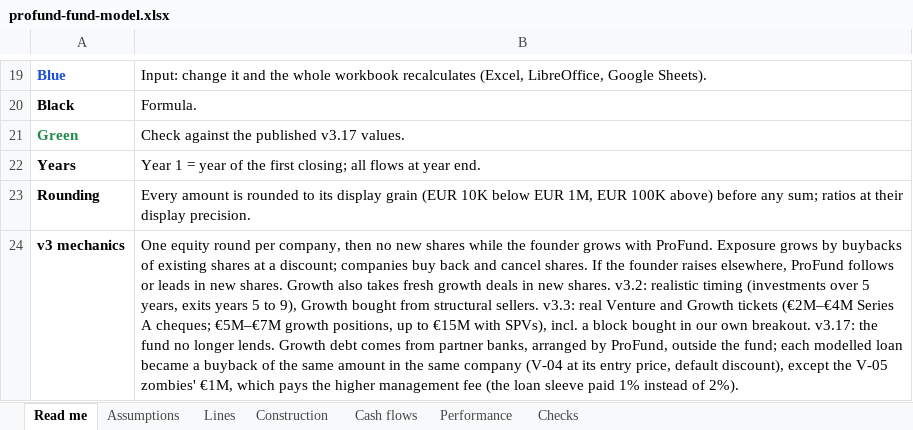
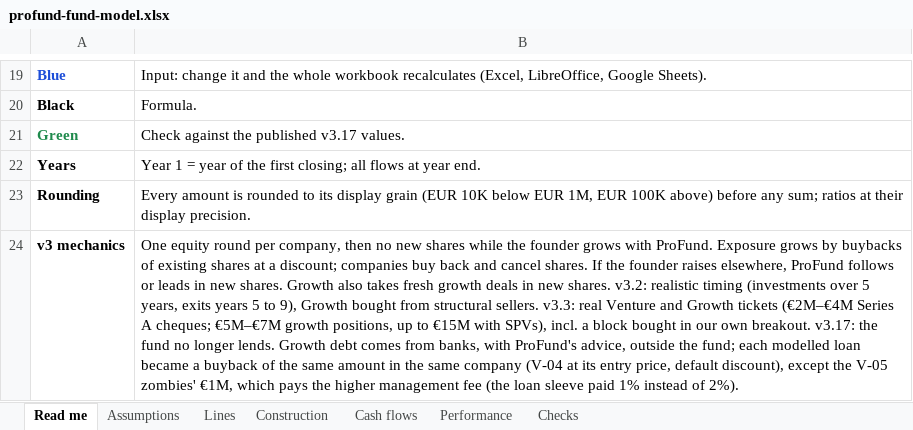
Before and after one commit to proplace-co/profund-vc, an Excel workbook: public/profund-fund-model.xlsx, sheet Read me, drawn as a sheet; only a part is shown, gaps mark what is left out; values as stored, in another font and other column widths than the file's, no borders; the diff names each change by its address in the sheet, - before the commit and + after, or states it on an @@ line.

```diff
--- a/public/profund-fund-model.xlsx (sheet Read me)
+++ b/public/profund-fund-model.xlsx (sheet Read me)
-B24: …comes from partner banks, arranged by ProFund, outside the…
+B24: …comes from banks, with ProFund's advice, outside the…
```
Also changed, not shown: sheet Assumptions, sheet Performance, sheet Lines, 14 other files.
